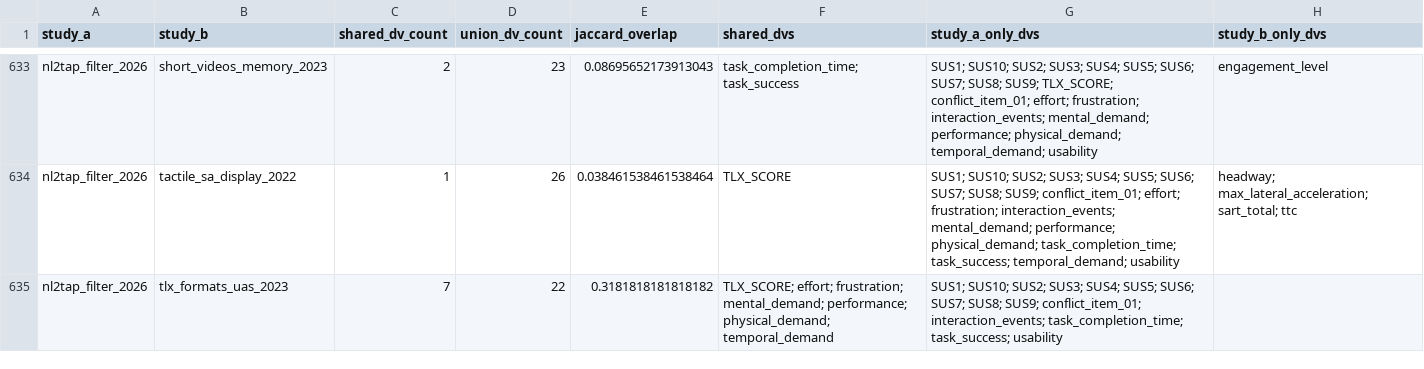
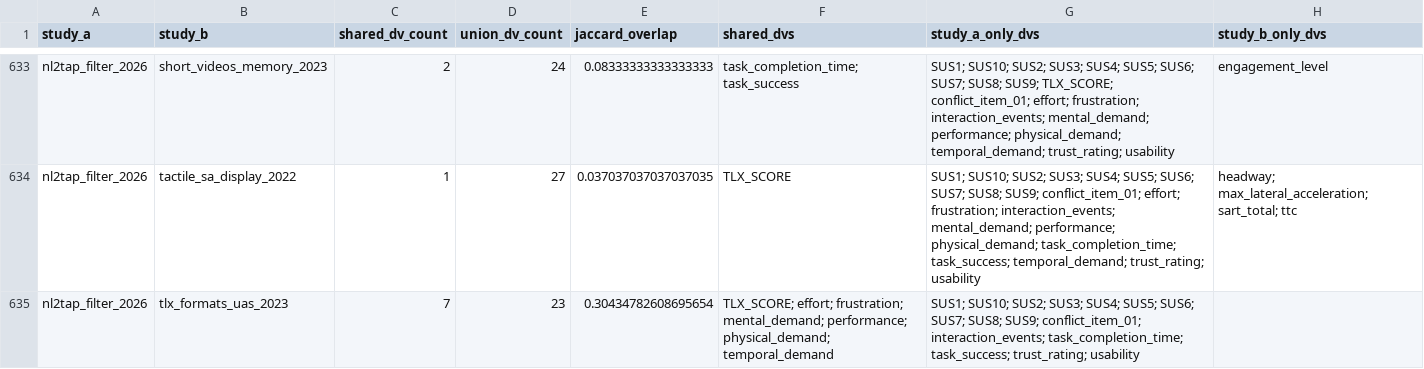
Before and after one commit to M-Colley/dv-standardization-tool, a CSV file: analyses/output_python_full/dv_overlap_details.csv, drawn as a sheet; only a part is shown, gaps mark what is left out; the diff covers the shown part only; the diff names each change by its address in the sheet, - before the commit and + after, or states it on an @@ line.

```diff
--- a/analyses/output_python_full/dv_overlap_details.csv
+++ b/analyses/output_python_full/dv_overlap_details.csv
-D633 (union_dv_count): 23
+D633 (union_dv_count): 24
-E633 (jaccard_overlap): 0.08695652173913043
+E633 (jaccard_overlap): 0.08333333333333333
-G633 (study_a_only_dvs): …physical_demand; temporal_demand; usability
+G633 (study_a_only_dvs): …physical_demand; temporal_demand; trust_rating; usability
-D634 (union_dv_count): 26
+D634 (union_dv_count): 27
-E634 (jaccard_overlap): 0.038461538461538464
+E634 (jaccard_overlap): 0.037037037037037035
-G634 (study_a_only_dvs): …task_success; temporal_demand; usability
+G634 (study_a_only_dvs): …task_success; temporal_demand; trust_rating; usability
-D635 (union_dv_count): 22
+D635 (union_dv_count): 23
-E635 (jaccard_overlap): 0.3181818181818182
+E635 (jaccard_overlap): 0.30434782608695654
-G635 (study_a_only_dvs): …task_completion_time; task_success; usability
+G635 (study_a_only_dvs): …task_completion_time; task_success; trust_rating; usability
```
Also changed, not shown: 110 edited cells elsewhere in this file, analyses/output_llm_evaluation/added_2026_11_05/llm_mapping_evaluation_items.csv, analyses/output_python_full/harmonized_dv_summary.csv, 56 other files.
